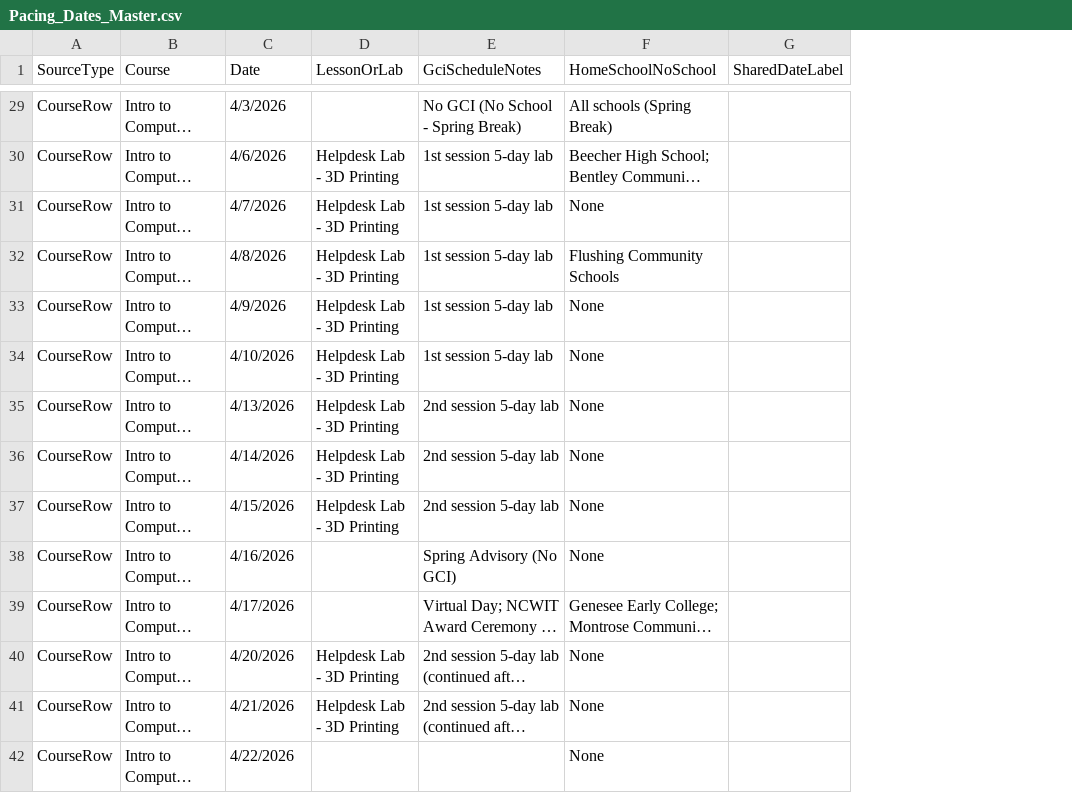
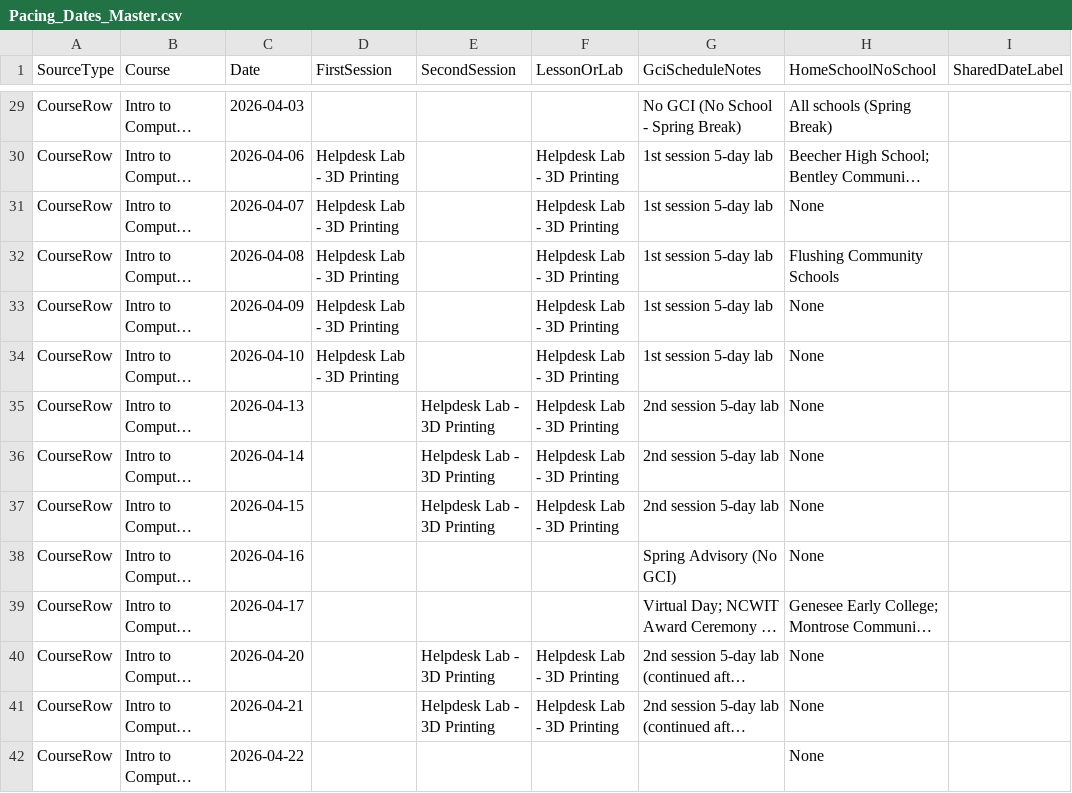
Before and after one commit to aspiece/GCI, a CSV file: Pacing_Dates_Master.csv, drawn as a sheet; only a part is shown, gaps mark what is left out; long unchanged cells end in …; the diff covers the shown part only; the diff names each change by its address in the sheet, - before the commit and + after, or states it on an @@ line.

```diff
--- a/Pacing_Dates_Master.csv
+++ b/Pacing_Dates_Master.csv
+column D (FirstSession), rows 30-34: all Helpdesk Lab - 3D Printing
+column E (SecondSession), rows 35-41: Helpdesk Lab - 3D Printing | Helpdesk Lab - 3D Printing | Helpdesk Lab - 3D Printing |  |  | Helpdesk Lab - 3D Printing | Helpdesk Lab - 3D Printing
-C29 (Date): 4/3/2026
+C29 (Date): 2026-04-03
-C30 (Date): 4/6/2026
+C30 (Date): 2026-04-06
-C31 (Date): 4/7/2026
+C31 (Date): 2026-04-07
-C32 (Date): 4/8/2026
+C32 (Date): 2026-04-08
-C33 (Date): 4/9/2026
+C33 (Date): 2026-04-09
-C34 (Date): 4/10/2026
+C34 (Date): 2026-04-10
-C35 (Date): 4/13/2026
+C35 (Date): 2026-04-13
-C36 (Date): 4/14/2026
+C36 (Date): 2026-04-14
-C37 (Date): 4/15/2026
+C37 (Date): 2026-04-15
-C38 (Date): 4/16/2026
+C38 (Date): 2026-04-16
-C39 (Date): 4/17/2026
+C39 (Date): 2026-04-17
-C40 (Date): 4/20/2026
+C40 (Date): 2026-04-20
-C41 (Date): 4/21/2026
+C41 (Date): 2026-04-21
-C42 (Date): 4/22/2026
+C42 (Date): 2026-04-22
```
Also changed, not shown: 131 edited cells elsewhere in this file.
